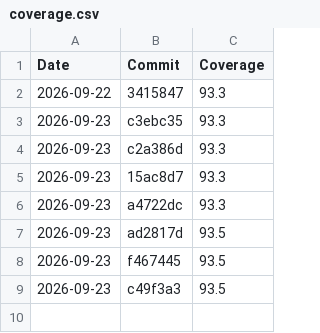
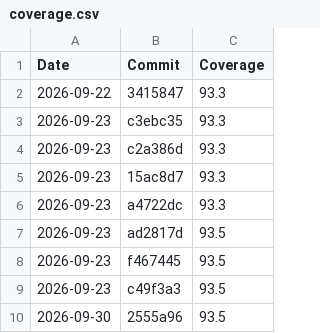
Before and after one commit to raphaelhuerzele/450-tictactest-mvk, a CSV file: data/coverage.csv, drawn as a sheet; the diff names each change by its address in the sheet, - before the commit and + after, or states it on an @@ line.

Commit message:
deploy: 2555a96474688fa56aabda7a20110cec75aa3bb0

```diff
--- a/data/coverage.csv
+++ b/data/coverage.csv
+row 10: 2026-09-30 | 2555a96 | 93.5
```
